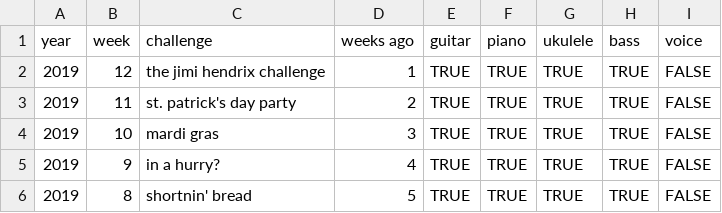
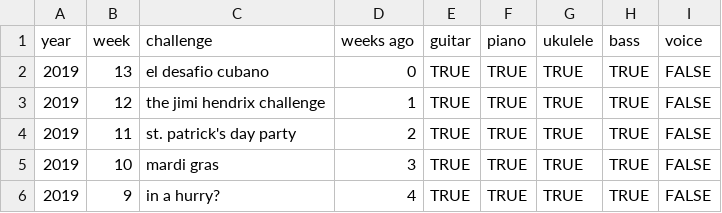
Before and after one commit to zeljkofilipin/yousician, a CSV file: challenges.csv, drawn as a sheet; only a part is shown; the shorter side is filled out with more unchanged rows; the diff names each change by its address in the sheet, - before the commit and + after, or states it on an @@ line.

```diff
--- a/challenges.csv
+++ b/challenges.csv
+row 2: 2019 | 13 | el desafio cubano | 0 | TRUE | TRUE | TRUE | TRUE | FALSE
```
Also changed, not shown: yousician.csv, 1 other file.
